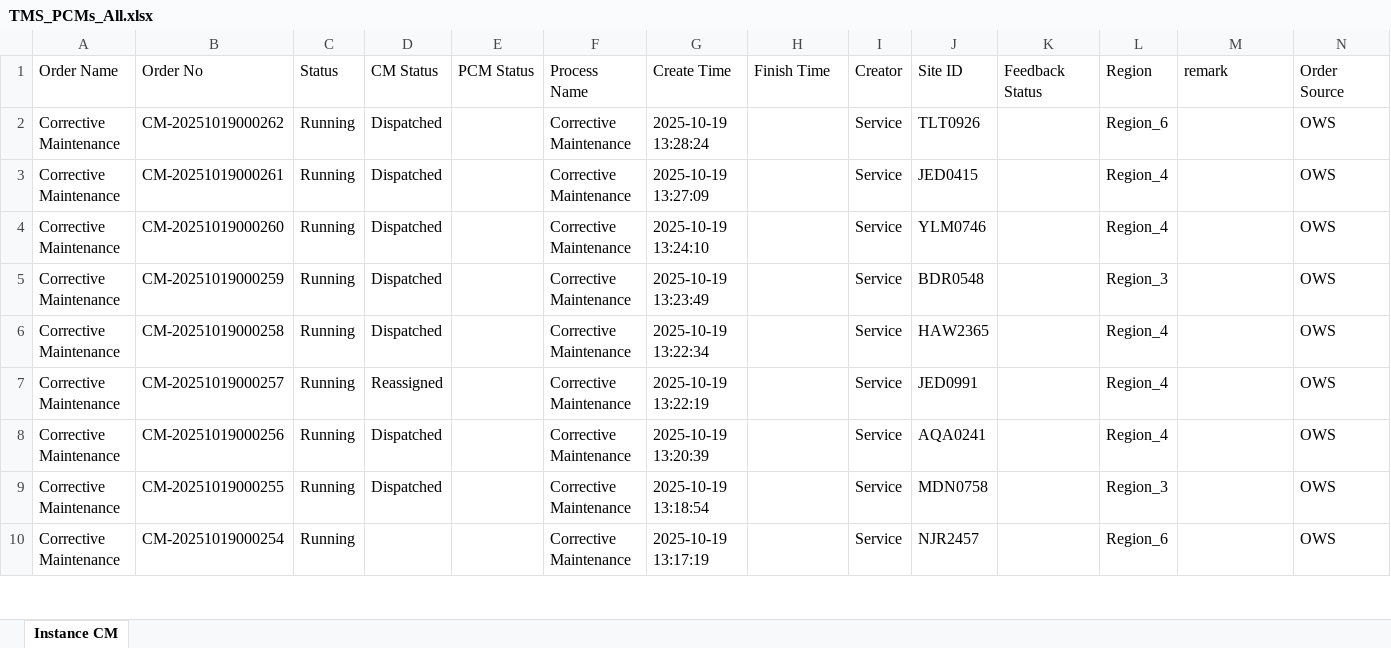
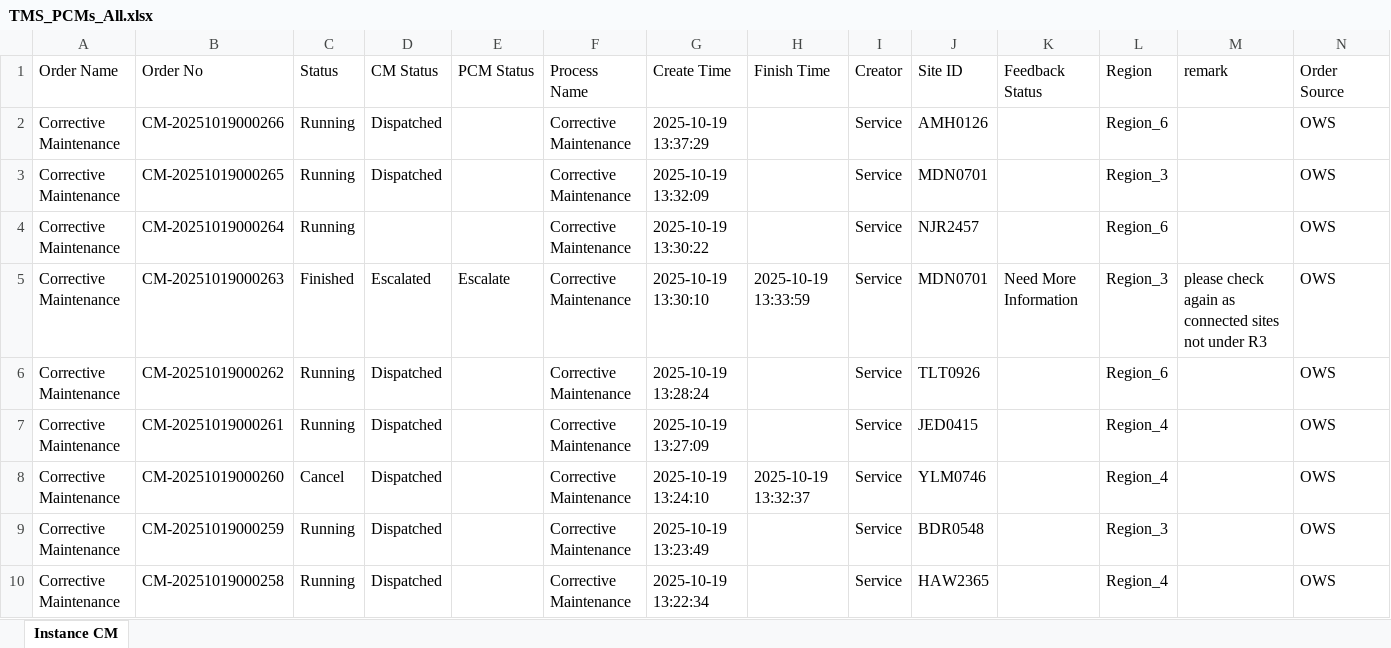
Before and after one commit to decosaro/shabakkat, an Excel workbook: TMS_PCMs_All.xlsx, sheet Instance CM, drawn as a sheet; only a part is shown; the shorter side is filled out with more unchanged rows; values as stored, in another font and other column widths than the file's, no borders; addresses are those after the commit; rows hold the shown columns only; the diff names each change by its address in the sheet, - before the commit and + after, or states it on an @@ line.

Commit message:
Updated TMS_PCMs_All.xlsx from OneDrive via Power Automate

```diff
--- a/TMS_PCMs_All.xlsx (sheet Instance CM)
+++ b/TMS_PCMs_All.xlsx (sheet Instance CM)
+row 2: Corrective Maintenance | CM-20251019000266 | Running | Dispatched |  | Corrective Maintenance | 2025-10-19 13:37:29 |  | Service | AMH0126 |  | Region_6 |  | OWS
+row 3: Corrective Maintenance | CM-20251019000265 | Running | Dispatched |  | Corrective Maintenance | 2025-10-19 13:32:09 |  | Service | MDN0701 |  | Region_3 |  | OWS
+row 4: Corrective Maintenance | CM-20251019000264 | Running |  |  | Corrective Maintenance | 2025-10-19 13:30:22 |  | Service | NJR2457 |  | Region_6 |  | OWS
+row 5: Corrective Maintenance | CM-20251019000263 | Finished | Escalated | Escalate | Corrective Maintenance | 2025-10-19 13:30:10 | 2025-10-19 13:33:59 | Service | MDN0701 | Need More Information | Region_3 | please check again as connected sites not under R3 | OWS
-C8 (Status): Running
+C8 (Status): Cancel
-H8 (Finish Time): (empty)
+H8 (Finish Time): 2025-10-19 13:32:37
```
